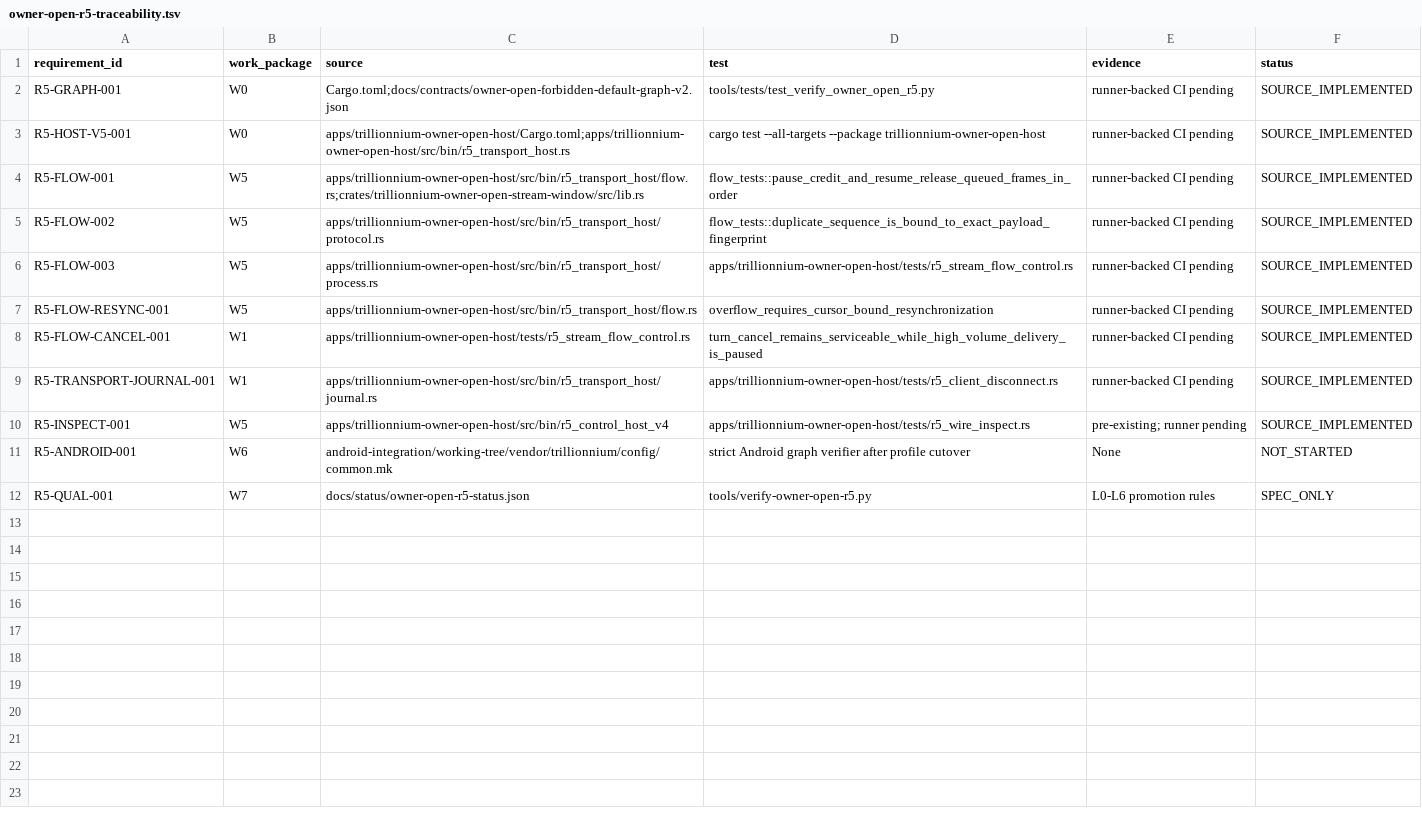
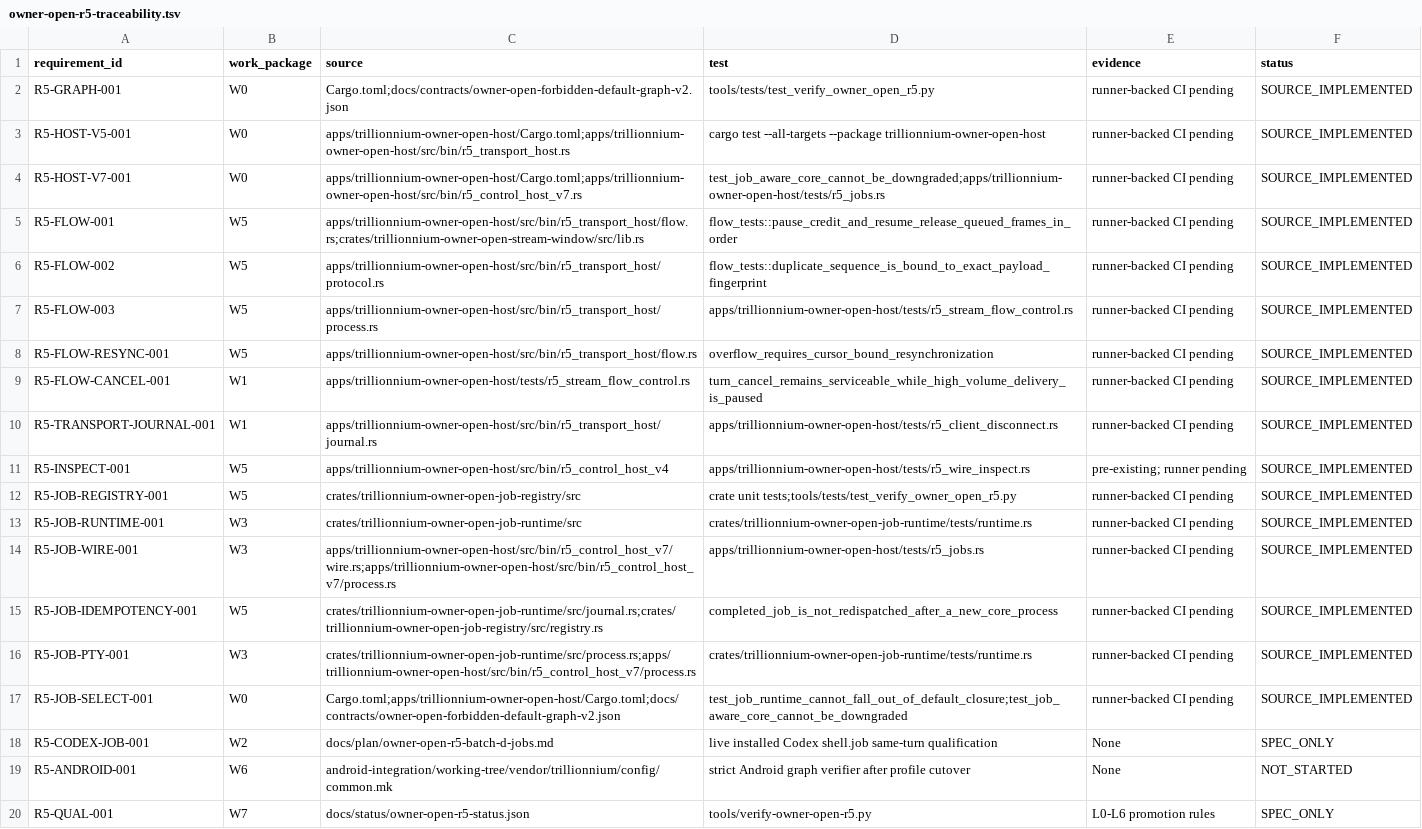
Before and after one commit to TrillionniumFoundation/trillionnium-os, a TSV file: docs/status/owner-open-r5-traceability.tsv, drawn as a sheet.

Commit message:
traceability: bind selected durable job execution

```diff
--- a/docs/status/owner-open-r5-traceability.tsv
+++ b/docs/status/owner-open-r5-traceability.tsv
@@ -3,2 +3,3 @@ R5-GRAPH-001	W0	Cargo.toml;docs/contracts/owner-open-forbidden-default-graph-v2.
 R5-HOST-V5-001	W0	apps/trillionnium-owner-open-host/Cargo.toml;apps/trillionnium-owner-open-host/src/bin/r5_transport_host.rs	cargo test --all-targets --package trillionnium-owner-open-host	runner-backed CI pending	SOURCE_IMPLEMENTED
+R5-HOST-V7-001	W0	apps/trillionnium-owner-open-host/Cargo.toml;apps/trillionnium-owner-open-host/src/bin/r5_control_host_v7.rs	test_job_aware_core_cannot_be_downgraded;apps/trillionnium-owner-open-host/tests/r5_jobs.rs	runner-backed CI pending	SOURCE_IMPLEMENTED
 R5-FLOW-001	W5	apps/trillionnium-owner-open-host/src/bin/r5_transport_host/flow.rs;crates/trillionnium-owner-open-stream-window/src/lib.rs	flow_tests::pause_credit_and_resume_release_queued_frames_in_order	runner-backed CI pending	SOURCE_IMPLEMENTED
@@ -10,2 +11,9 @@ R5-TRANSPORT-JOURNAL-001	W1	apps/trillionnium-owner-open-host/src/bin/r5_transpo
 R5-INSPECT-001	W5	apps/trillionnium-owner-open-host/src/bin/r5_control_host_v4	apps/trillionnium-owner-open-host/tests/r5_wire_inspect.rs	pre-existing; runner pending	SOURCE_IMPLEMENTED
+R5-JOB-REGISTRY-001	W5	crates/trillionnium-owner-open-job-registry/src	crate unit tests;tools/tests/test_verify_owner_open_r5.py	runner-backed CI pending	SOURCE_IMPLEMENTED
+R5-JOB-RUNTIME-001	W3	crates/trillionnium-owner-open-job-runtime/src	crates/trillionnium-owner-open-job-runtime/tests/runtime.rs	runner-backed CI pending	SOURCE_IMPLEMENTED
+R5-JOB-WIRE-001	W3	apps/trillionnium-owner-open-host/src/bin/r5_control_host_v7/wire.rs;apps/trillionnium-owner-open-host/src/bin/r5_control_host_v7/process.rs	apps/trillionnium-owner-open-host/tests/r5_jobs.rs	runner-backed CI pending	SOURCE_IMPLEMENTED
+R5-JOB-IDEMPOTENCY-001	W5	crates/trillionnium-owner-open-job-runtime/src/journal.rs;crates/trillionnium-owner-open-job-registry/src/registry.rs	completed_job_is_not_redispatched_after_a_new_core_process	runner-backed CI pending	SOURCE_IMPLEMENTED
+R5-JOB-PTY-001	W3	crates/trillionnium-owner-open-job-runtime/src/process.rs;apps/trillionnium-owner-open-host/src/bin/r5_control_host_v7/process.rs	crates/trillionnium-owner-open-job-runtime/tests/runtime.rs	runner-backed CI pending	SOURCE_IMPLEMENTED
+R5-JOB-SELECT-001	W0	Cargo.toml;apps/trillionnium-owner-open-host/Cargo.toml;docs/contracts/owner-open-forbidden-default-graph-v2.json	test_job_runtime_cannot_fall_out_of_default_closure;test_job_aware_core_cannot_be_downgraded	runner-backed CI pending	SOURCE_IMPLEMENTED
+R5-CODEX-JOB-001	W2	docs/plan/owner-open-r5-batch-d-jobs.md	live installed Codex shell.job same-turn qualification	None	SPEC_ONLY
 R5-ANDROID-001	W6	android-integration/working-tree/vendor/trillionnium/config/common.mk	strict Android graph verifier after profile cutover	None	NOT_STARTED
```
